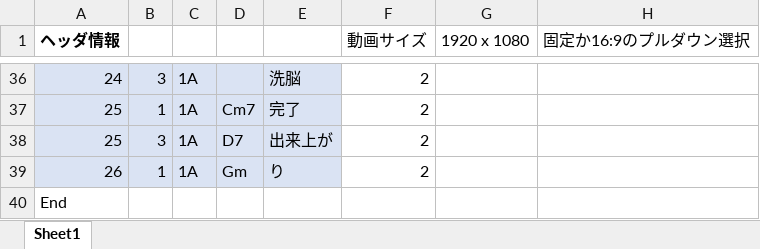
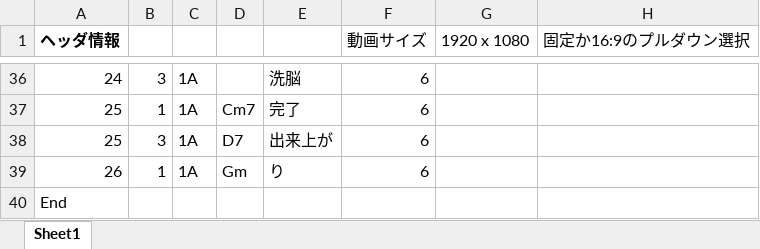
Before and after one commit to NobuoKiyota/KaraokeMaker, an Excel workbook: Resources/karaokemaker_sample.xlsx, sheet Sheet1, drawn as a sheet; only a part is shown, gaps mark what is left out; values as stored, in another font and other column widths than the file's, no borders; charts and pictures not drawn; the diff covers the shown part only; the diff names each change by its address in the sheet, - before the commit and + after, or states it on an @@ line.

```diff
--- a/Resources/karaokemaker_sample.xlsx (sheet Sheet1)
+++ b/Resources/karaokemaker_sample.xlsx (sheet Sheet1)
-A36:E39 fill: #DAE3F3
+A36:E39 fill: none
-F36:F39 (動画サイズ): 2
+F36:F39 (動画サイズ): 6
```
Also changed, not shown: 29 edited cells and cell formats elsewhere in this sheet, charts or pictures, 8 other files.
